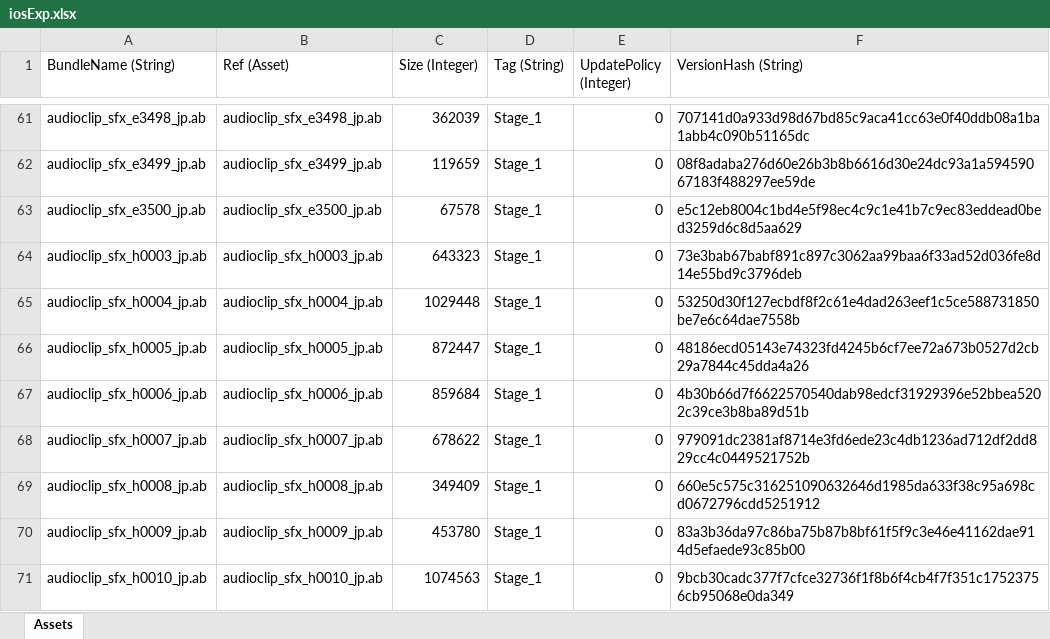
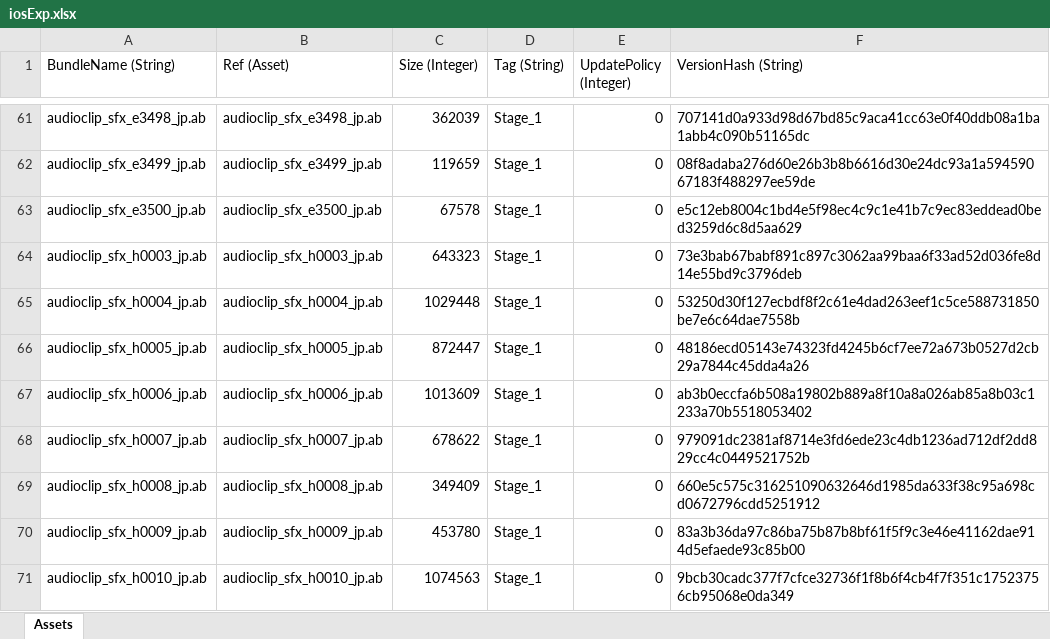
Before and after one commit to stu43005/sdorica-wiki-bot, an Excel workbook: client_gamedata/ios/iosExp.xlsx, sheet Assets, drawn as a sheet; only a part is shown, gaps mark what is left out; values as stored, in another font and other column widths than the file's, no borders; the diff names each change by its address in the sheet, - before the commit and + after, or states it on an @@ line.

```diff
--- a/client_gamedata/ios/iosExp.xlsx (sheet Assets)
+++ b/client_gamedata/ios/iosExp.xlsx (sheet Assets)
-C67 (Size (Integer)): 859684
+C67 (Size (Integer)): 1013609
-F67 (VersionHash (String)): 4b30b66d7f6622570540dab98edcf31929396e52bbea5202c39ce3b8ba89d51b
+F67 (VersionHash (String)): ab3b0eccfa6b508a19802b889a8f10a8a026ab85a8b03c1233a70b5518053402
```
Also changed, not shown: client_gamedata/androidExp.xlsx, client_gamedata/charAssets.xlsx, 25 other files.
